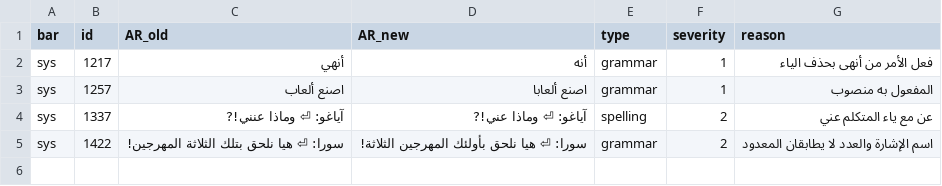
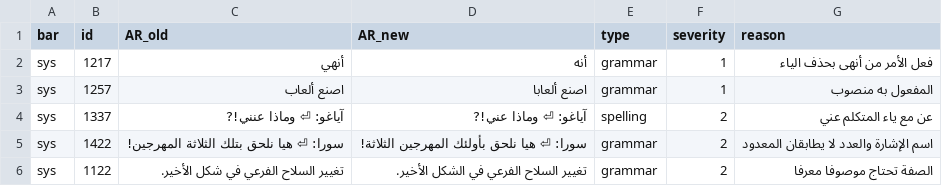
Before and after one commit to exelight7/KH2FM_AR, a CSV file: corrections/sys_part02.csv, drawn as a sheet.

```diff
--- a/corrections/sys_part02.csv
+++ b/corrections/sys_part02.csv
@@ -5 +5,2 @@ sys,1337,آياغو: ⏎ وماذا عنني!?,آياغو: ⏎ وماذا عني
 sys,1422,سورا: ⏎ هيا نلحق بتلك الثلاثة المهرجين!,سورا: ⏎ هيا نلحق بأولئك المهرجين الثلاثة!,grammar,2,اسم الإشارة والعدد لا يطابقان المعدود
+sys,1122,تغيير السلاح الفرعي في شكل الأخير.,تغيير السلاح الفرعي في الشكل الأخير.,grammar,2,الصفة تحتاج موصوفا معرفا
```
Also changed, not shown: corrections/sys_part09.csv, corrections/sys_part11.csv, 7 other files.
